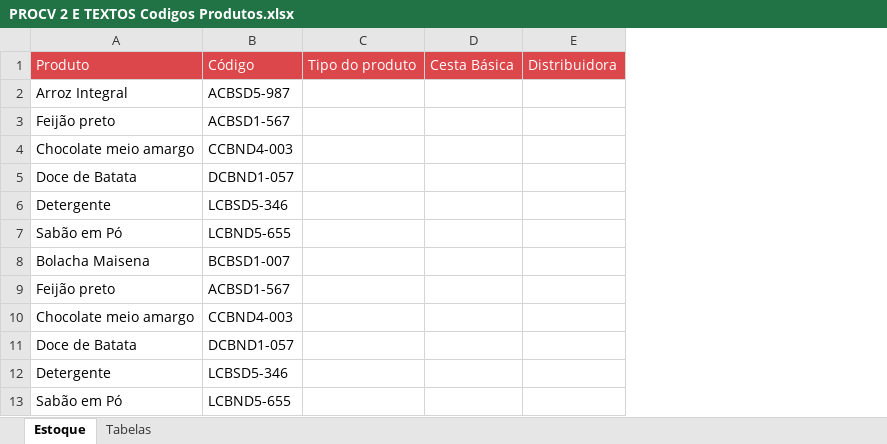
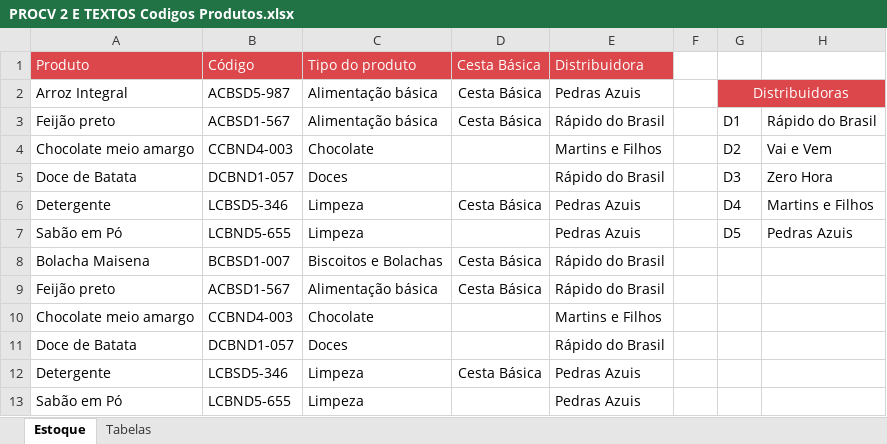
Before and after one commit to Marcsuper/TeachX, an Excel workbook: Turma Intensivo - 439 - Noite Julho 2017/Aula 5/PROCV 2 E TEXTOS Codigos Produtos.xlsx, sheet Estoque, drawn as a sheet; values as stored, in another font and other column widths than the file's, no borders; removed rows and columns are numbered as before the commit, all else as after; the diff names each change by its address in the sheet, - before the commit and + after, or states it on an @@ line.

```diff
--- a/Turma Intensivo - 439 - Noite Julho 2017/Aula 5/PROCV 2 E TEXTOS Codigos Produtos.xlsx (sheet Estoque)
+++ b/Turma Intensivo - 439 - Noite Julho 2017/Aula 5/PROCV 2 E TEXTOS Codigos Produtos.xlsx (sheet Estoque)
-column C, row 1: Tipo do produto
+column C, rows 1-13: Tipo do produto | Alimentação básica | Alimentação básica | Chocolate | Doces | Limpeza | Limpeza | Biscoitos e Bolachas | Alimentação básica | Chocolate | Doces | Limpeza | Limpeza
-column E, row 1: Distribuidora
+column E, rows 1-13: Distribuidora | Pedras Azuis | Rápido do Brasil | Martins e Filhos | Rápido do Brasil | Pedras Azuis | Pedras Azuis | Rápido do Brasil | Rápido do Brasil | Martins e Filhos | Rápido do Brasil | Pedras Azuis | Pedras Azuis
+column F, empty
+column G, rows 2-7: Distribuidoras | D1 | D2 | D3 | D4 | D5
+column H, rows 3-7: Rápido do Brasil | Vai e Vem | Zero Hora | Martins e Filhos | Pedras Azuis
-D2:D3: (empty)
+D2:D3: Cesta Básica
-D6: (empty)
+D6: Cesta Básica
-D8:D9: (empty)
+D8:D9: Cesta Básica
-D12: (empty)
+D12: Cesta Básica
```
Also changed, not shown: formulas that keep their value, charts or pictures, Turma Intensivo - 439 - Noite Julho 2017/439 Intensivo Noite Excel Diario de bordo.xlsx, Turma Intensivo - 439 - Noite Julho 2017/Aula 4/Tab dim Movimento Financeiro.xlsx, 5 other files.
